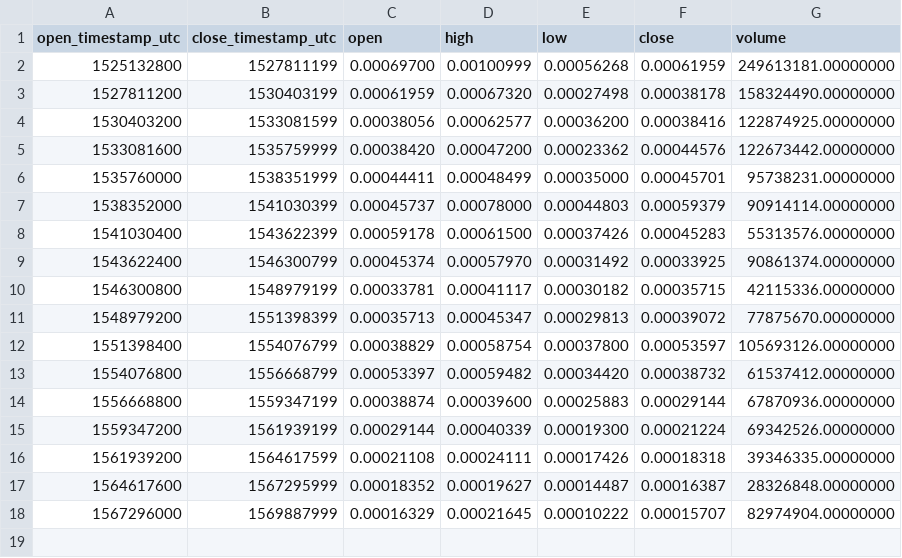
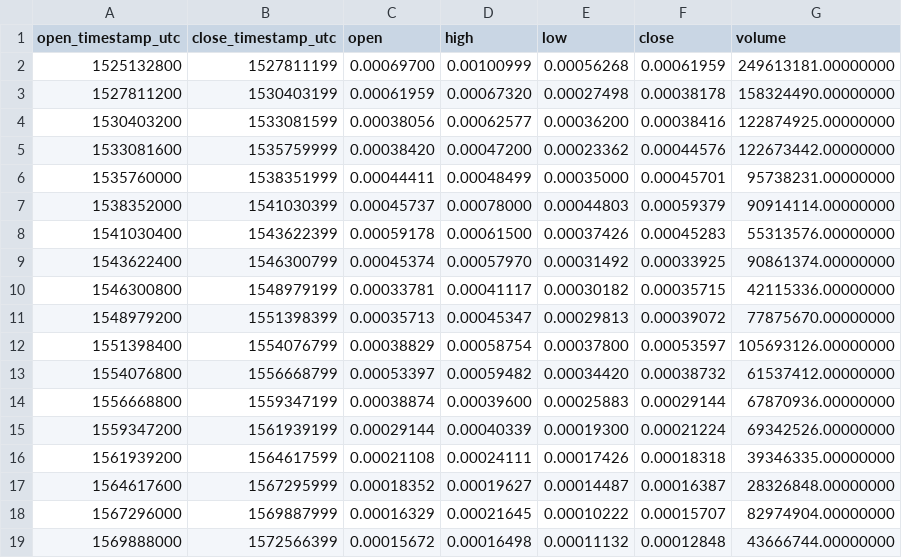
Before and after one commit to cryptobigbro/binance-LOOMETH, a CSV file: binance-LOOMETH-1M.csv, drawn as a sheet; the diff names each change by its address in the sheet, - before the commit and + after, or states it on an @@ line.

Commit message:
Update OHLCV data.

```diff
--- a/binance-LOOMETH-1M.csv
+++ b/binance-LOOMETH-1M.csv
+row 19: 1569888000 | 1572566399 | 0.00015672 | 0.00016498 | 0.00011132 | 0.00012848 | 43666744.00000000
```
Also changed, not shown: binance-LOOMETH-1d.csv, 1 other file.
